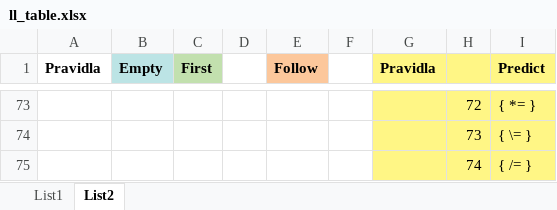
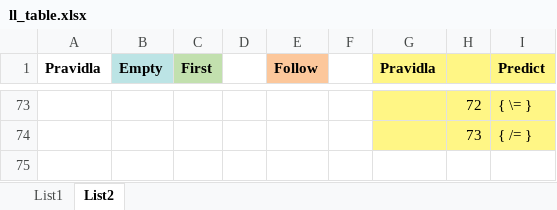
Before and after one commit to EnkeyMC/IFJ17-compiler, an Excel workbook: doc/parser/ll_table.xlsx, sheet List2, drawn as a sheet; only a part is shown, gaps mark what is left out; values as stored, in another font and other column widths than the file's, no borders; removed rows and columns are numbered as before the commit, all else as after; the diff covers the shown part only; the diff names each change by its address in the sheet, - before the commit and + after, or states it on an @@ line.

```diff
--- a/doc/parser/ll_table.xlsx (sheet List2)
+++ b/doc/parser/ll_table.xlsx (sheet List2)
-I73 (Predict): { *= }
+I73 (Predict): { \= }
-I74 (Predict): { \= }
+I74 (Predict): { /= }
-row 75:  |  |  |  |  |  |  | 74 | { /= }
```
Also changed, not shown: 1 added row, 1 removed row and 88 edited cells elsewhere in this sheet, sheet List1, 3 other files.
